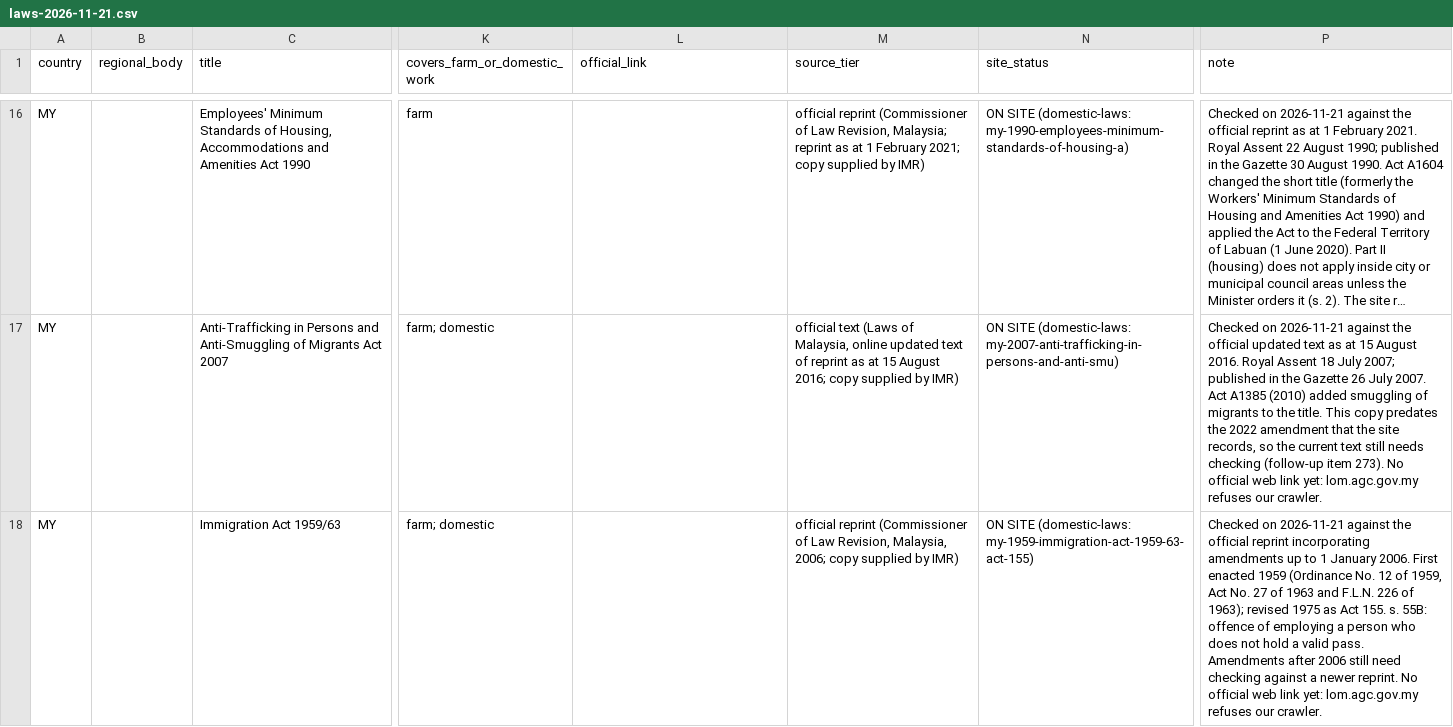
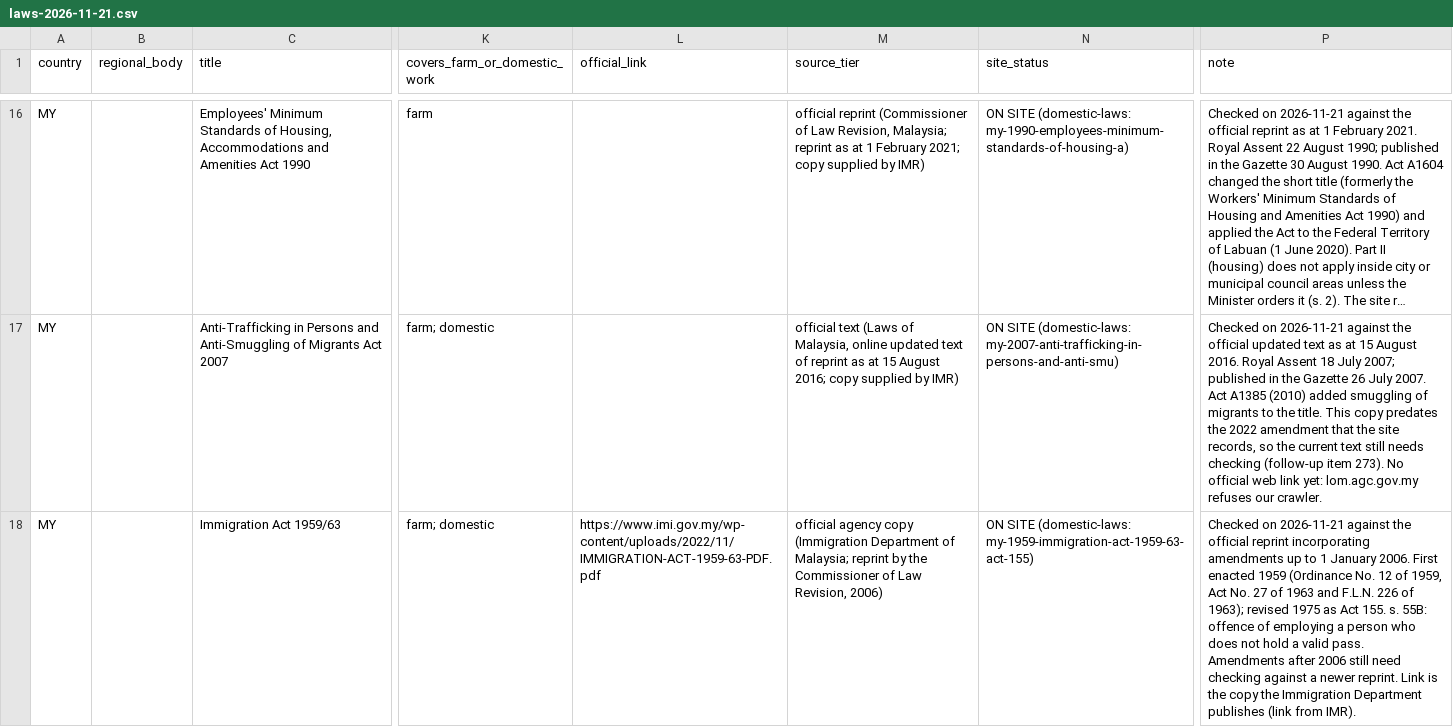
Before and after one commit to pranotoiskandar-collab/compmigrationlaw, a CSV file: data/southeast-asia/incoming/laws-2026-11-21.csv, drawn as a sheet; only a part is shown, gaps mark what is left out; long unchanged cells end in …; the diff names each change by its address in the sheet, - before the commit and + after, or states it on an @@ line.

```diff
--- a/data/southeast-asia/incoming/laws-2026-11-21.csv
+++ b/data/southeast-asia/incoming/laws-2026-11-21.csv
-L18 (official_link): (empty)
+L18 (official_link): https://www.imi.gov.my/wp-content/uploads/2022/11/IMMIGRATION-ACT-1959-63-PDF.pdf
-M18 (source_tier): official reprint (Commissioner of Law Revision, Malaysia, 2006; copy supplied by IMR)
+M18 (source_tier): official agency copy (Immigration Department of Malaysia; reprint by the Commissioner of Law Revision, 2006)
-P18 (note): …newer reprint. No official web link yet: lom.agc.gov.my refuses our crawler.
+P18 (note): …newer reprint. Link is the copy the Immigration Department publishes (link from IMR).
```
